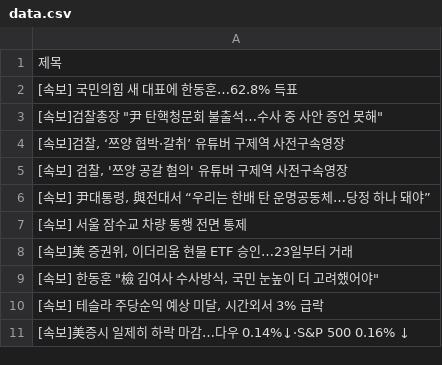
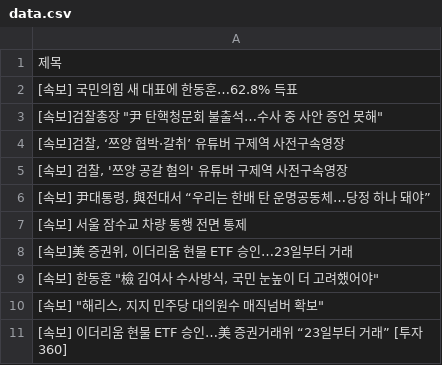
Before and after one commit to Jun02da/git_action_exam, a CSV file: data.csv, drawn as a sheet.

Commit message:
exam commit

```diff
--- a/data.csv
+++ b/data.csv
@@ -9,3 +9,3 @@
 "[속보] 한동훈 ""檢 김여사 수사방식, 국민 눈높이 더 고려했어야"""
-"[속보] 테슬라 주당순익 예상 미달, 시간외서 3% 급락"
-[속보]美증시 일제히 하락 마감…다우 0.14%↓·S&P 500 0.16% ↓
+"[속보] ""해리스, 지지 민주당 대의원수 매직넘버 확보"""
+[속보] 이더리움 현물 ETF 승인…美 증권거래위 “23일부터 거래” [투자360]
```
